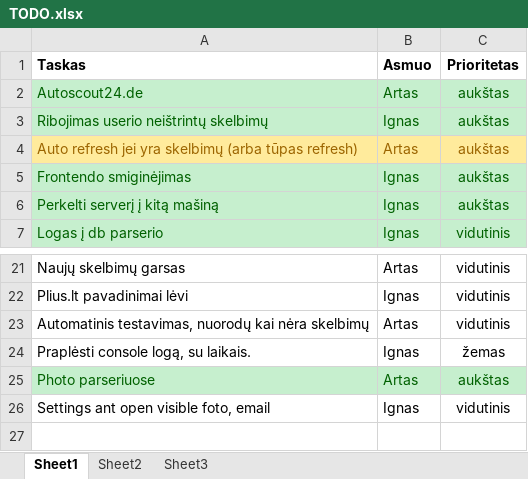
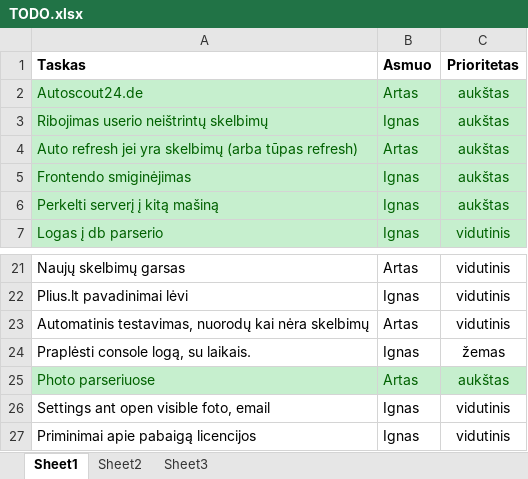
Before and after one commit to povilaspanavas/minder, an Excel workbook: Docs/TODO.xlsx, sheet Sheet1, drawn as a sheet; only a part is shown, gaps mark what is left out; values as stored, in another font and other column widths than the file's, no borders; the diff names each change by its address in the sheet, - before the commit and + after, or states it on an @@ line.

Commit message:
TODO.xlsx

```diff
--- a/Docs/TODO.xlsx (sheet Sheet1)
+++ b/Docs/TODO.xlsx (sheet Sheet1)
@@ A4:C4 fill: #FFEB9C → #C6EFCE, text colour: #9C6500 → #006100 @@
+row 27: Priminimai apie pabaigą licencijos | Ignas | vidutinis
```
